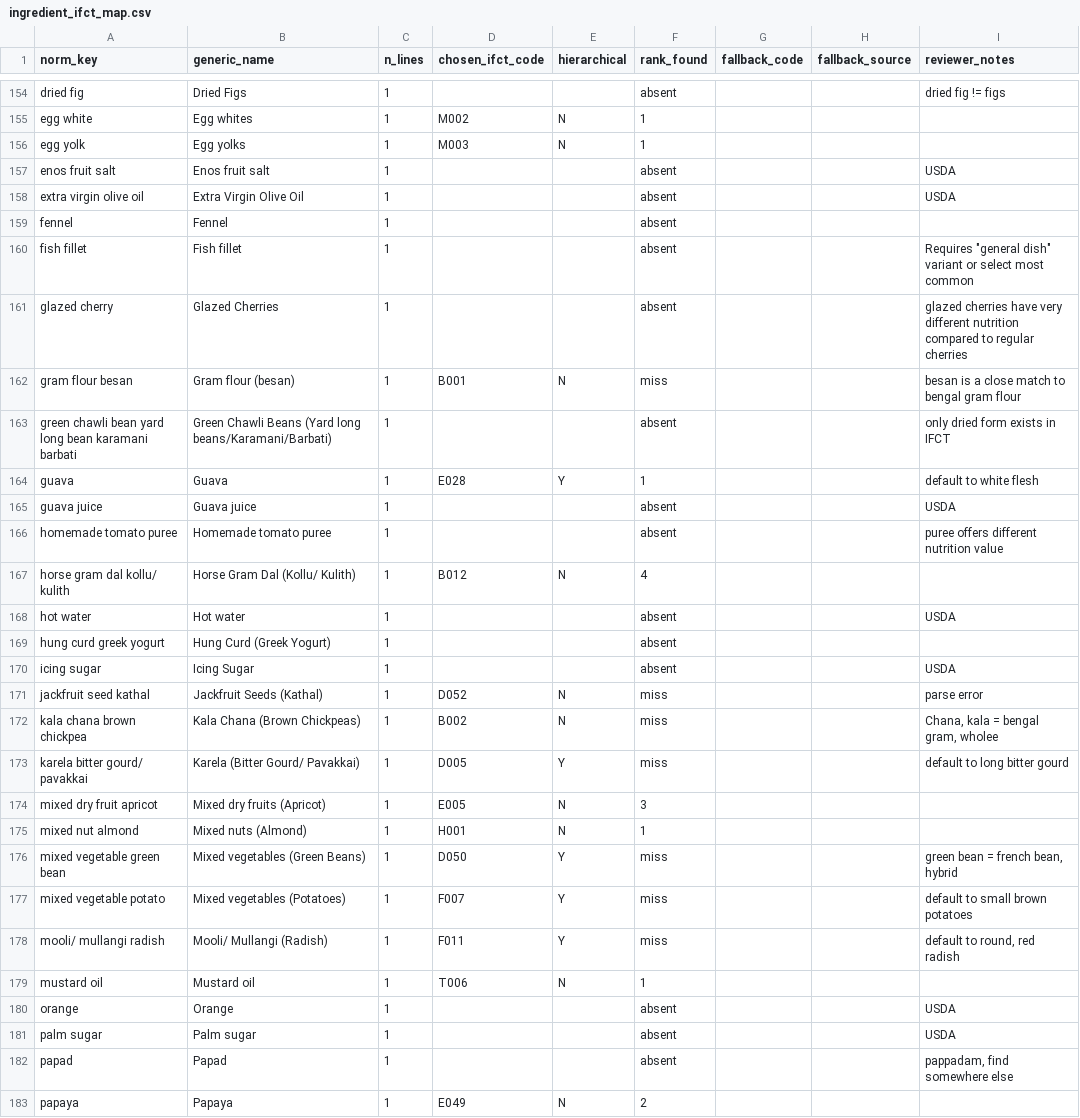
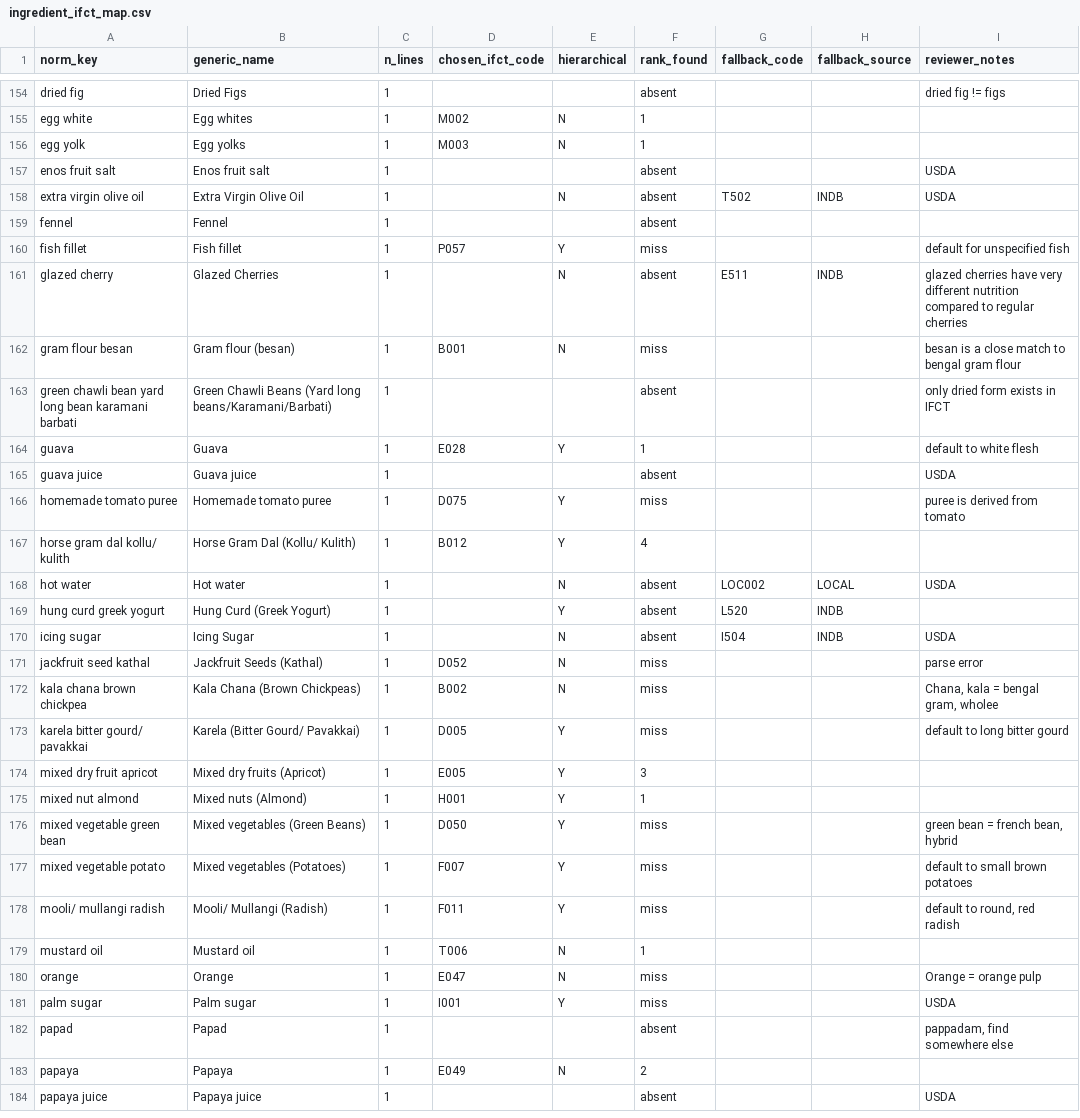
Before and after one commit to samahesh56/MalabarDB, a CSV file: data/final/ingredient_ifct_map.csv, drawn as a sheet; only a part is shown, gaps mark what is left out; the shorter side is filled out with more unchanged rows; the diff covers the shown part only.

```diff
--- a/data/final/ingredient_ifct_map.csv
+++ b/data/final/ingredient_ifct_map.csv
@@ -157,6 +157,6 @@ egg yolk,Egg yolks,1,M003,N,1,,,
 enos fruit salt,Enos fruit salt,1,,,absent,,,USDA
-extra virgin olive oil,Extra Virgin Olive Oil,1,,,absent,,,USDA
+extra virgin olive oil,Extra Virgin Olive Oil,1,,N,absent,T502,INDB,USDA
 fennel,Fennel,1,,,absent,,,
-fish fillet,Fish fillet,1,,,absent,,,"Requires ""general dish"" variant or select most common"
-glazed cherry,Glazed Cherries,1,,,absent,,,glazed cherries have very different nutrition compared to regular cherries
+fish fillet,Fish fillet,1,P057,Y,miss,,,default for unspecified fish
+glazed cherry,Glazed Cherries,1,,N,absent,E511,INDB,glazed cherries have very different nutrition compared to regular cherries
 gram flour besan,Gram flour (besan),1,B001,N,miss,,,besan is a close match to bengal gram flour
@@ -165,7 +165,7 @@ guava,Guava,1,E028,Y,1,,,default to white flesh
 guava juice,Guava juice,1,,,absent,,,USDA
-homemade tomato puree,Homemade tomato puree,1,,,absent,,,puree offers different nutrition value
-horse gram dal kollu/ kulith,Horse Gram Dal (Kollu/ Kulith),1,B012,N,4,,,
-hot water,Hot water,1,,,absent,,,USDA
-hung curd greek yogurt,Hung Curd (Greek Yogurt),1,,,absent,,,
-icing sugar,Icing Sugar,1,,,absent,,,USDA
+homemade tomato puree,Homemade tomato puree,1,D075,Y,miss,,,puree is derived from tomato
+horse gram dal kollu/ kulith,Horse Gram Dal (Kollu/ Kulith),1,B012,Y,4,,,
+hot water,Hot water,1,,N,absent,LOC002,LOCAL,USDA
+hung curd greek yogurt,Hung Curd (Greek Yogurt),1,,Y,absent,L520,INDB,
+icing sugar,Icing Sugar,1,,N,absent,I504,INDB,USDA
 jackfruit seed kathal,Jackfruit Seeds (Kathal),1,D052,N,miss,,,parse error
@@ -173,4 +173,4 @@ kala chana brown chickpea,Kala Chana (Brown Chickpeas),1,B002,N,miss,,,"Chana, k
 karela bitter gourd/ pavakkai,Karela (Bitter Gourd/ Pavakkai),1,D005,Y,miss,,,default to long bitter gourd
-mixed dry fruit apricot,Mixed dry fruits (Apricot),1,E005,N,3,,,
-mixed nut almond,Mixed nuts (Almond),1,H001,N,1,,,
+mixed dry fruit apricot,Mixed dry fruits (Apricot),1,E005,Y,3,,,
+mixed nut almond,Mixed nuts (Almond),1,H001,Y,1,,,
 mixed vegetable green bean,Mixed vegetables (Green Beans),1,D050,Y,miss,,,"green bean = french bean, hybrid"
@@ -179,4 +179,4 @@ mooli/ mullangi radish,Mooli/ Mullangi (Radish),1,F011,Y,miss,,,"default to roun
 mustard oil,Mustard oil,1,T006,N,1,,,
-orange,Orange,1,,,absent,,,USDA
-palm sugar,Palm sugar,1,,,absent,,,USDA
+orange,Orange,1,E047,N,miss,,,Orange = orange pulp
+palm sugar,Palm sugar,1,I001,Y,miss,,,USDA
 papad,Papad,1,,,absent,,,"pappadam, find somewhere else"
```
Also changed, not shown: 138 edited cells elsewhere in this file, data/final/ifct_nutrients.csv, data/raw/fallback_map.csv, 7 other files.
